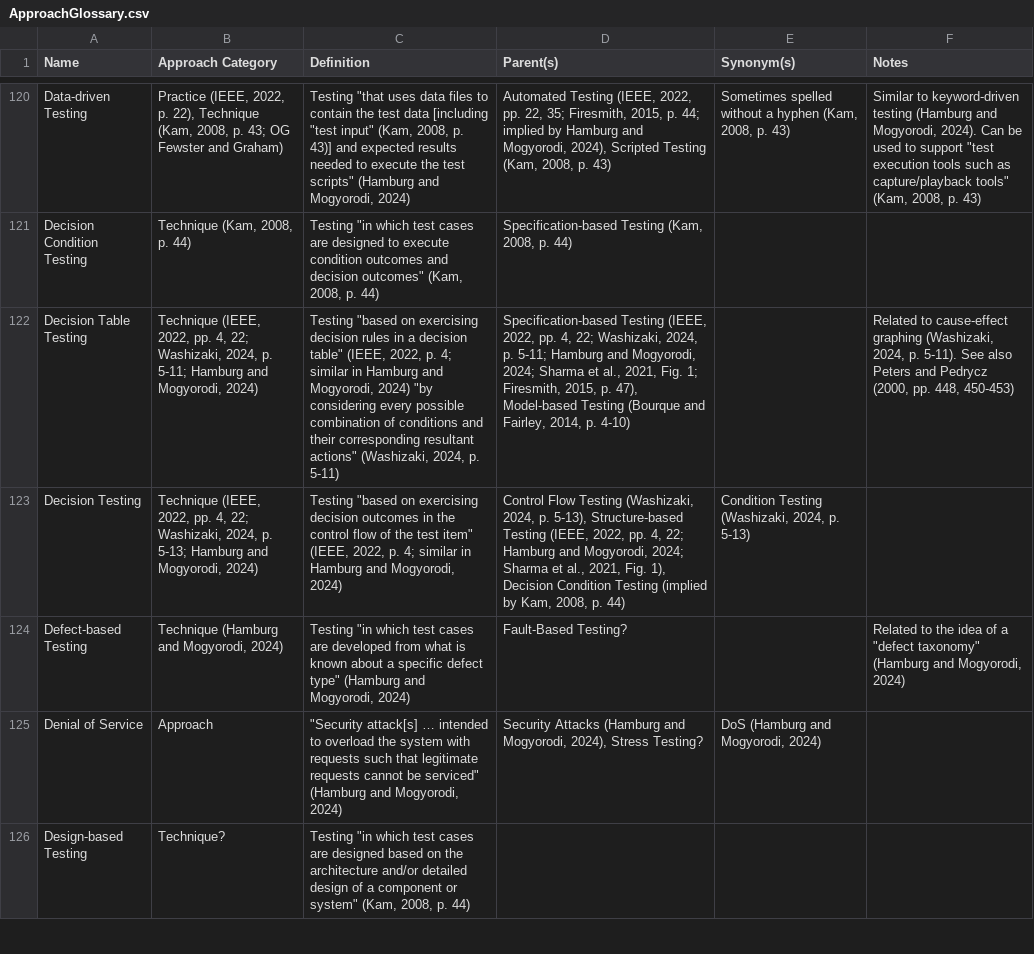
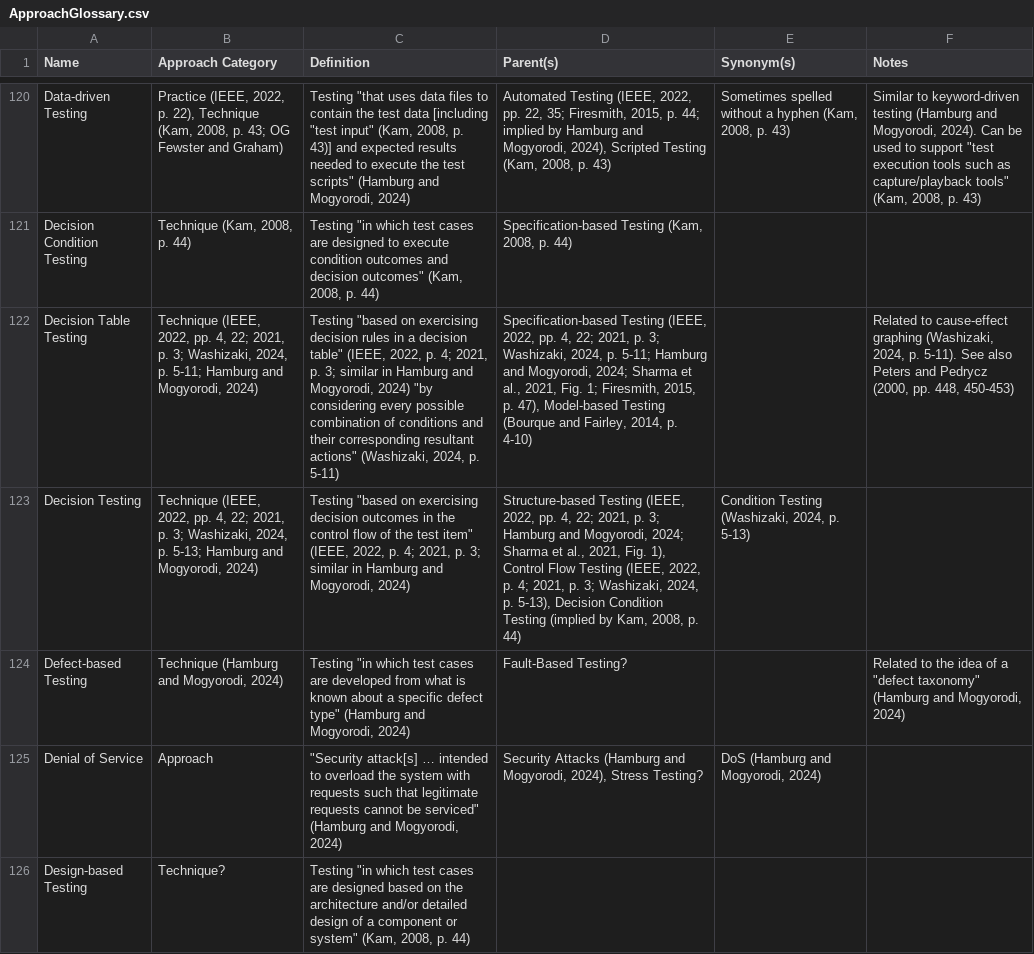
Before and after one commit to samm82/TestingTesting, a CSV file: ApproachGlossary.csv, drawn as a sheet; only a part is shown, gaps mark what is left out; the diff names each change by its address in the sheet, - before the commit and + after, or states it on an @@ line.

Commit message:
Add rest of D notes from IEEE2021
Verify that new CSV diffing works!

```diff
--- a/ApproachGlossary.csv
+++ b/ApproachGlossary.csv
-B122 (Approach Category): …4, 22; Washizaki, 2024,…
+B122 (Approach Category): …4, 22; 2021, p. 3; Washizaki, 2024,…
-C122 (Definition): …p. 4; similar in…
+C122 (Definition): …p. 4; 2021, p. 3; similar in…
-D122 (Parent(s)): …4, 22; Washizaki, 2024,…
+D122 (Parent(s)): …4, 22; 2021, p. 3; Washizaki, 2024,…
-B123 (Approach Category): …4, 22; Washizaki, 2024,…
+B123 (Approach Category): …4, 22; 2021, p. 3; Washizaki, 2024,…
-C123 (Definition): …p. 4; similar in…
+C123 (Definition): …p. 4; 2021, p. 3; similar in…
-D123 (Parent(s)): Control Flow Testing (Washizaki, 2024, p. 5-13), Structure-based Testing (IEEE, 2022, pp. 4, 22; Hamburg and Mogyorodi, 2024; Sharma et al., 2021, Fig. 1), Decision Condition…
+D123 (Parent(s)): Structure-based Testing (IEEE, 2022, pp. 4, 22; 2021, p. 3; Hamburg and Mogyorodi, 2024; Sharma et al., 2021, Fig. 1), Control Flow Testing (IEEE, 2022, p. 4; 2021, p. 3; Washizaki, 2024, p. 5-13), Decision Condition…
```
Also changed, not shown: 2 other files.
